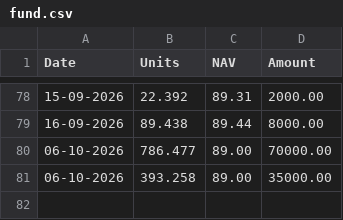
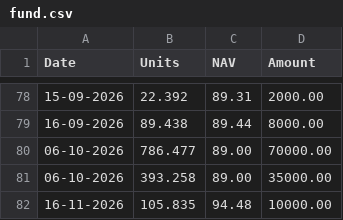
Before and after one commit to sumansourabhcsc/investment, a CSV file: mutualfund/parag_parikh_flexicap_fund/fund.csv, drawn as a sheet; only a part is shown, gaps mark what is left out.

Commit message:
Add units: parag_parikh_flexicap_fund on 16-11-2026

```diff
--- a/mutualfund/parag_parikh_flexicap_fund/fund.csv
+++ b/mutualfund/parag_parikh_flexicap_fund/fund.csv
@@ -81 +81,2 @@ Date,Units,NAV,Amount
 06-10-2026,393.258,89.00,35000.00
+16-11-2026,105.835,94.48,10000.00
```
